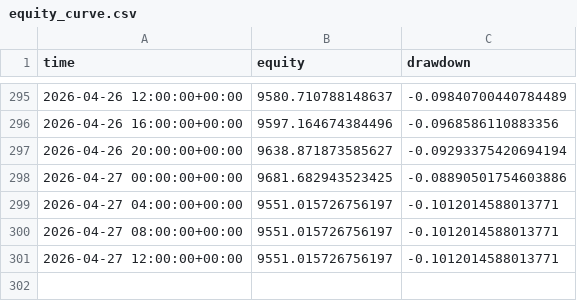
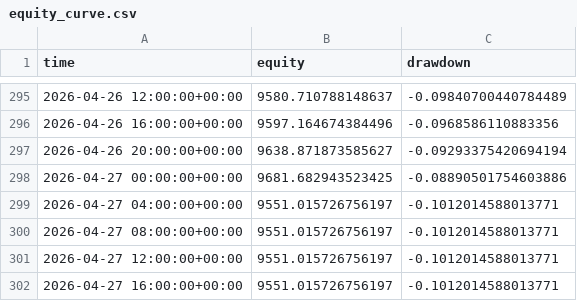
Before and after one commit to baeks0414/quant-4h-dual, a CSV file: results/paper_live_rt/equity_curve.csv, drawn as a sheet; only a part is shown, gaps mark what is left out.

```diff
--- a/results/paper_live_rt/equity_curve.csv
+++ b/results/paper_live_rt/equity_curve.csv
@@ -301 +301,2 @@ time,equity,drawdown
 2026-04-27 12:00:00+00:00,9551.015726756197,-0.1012014588013771
+2026-04-27 16:00:00+00:00,9551.015726756197,-0.1012014588013771
```
Also changed, not shown: results/paper_live_rt/run_log.csv, 1 other file.
